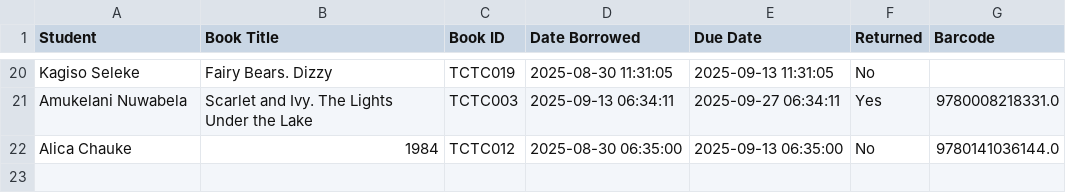
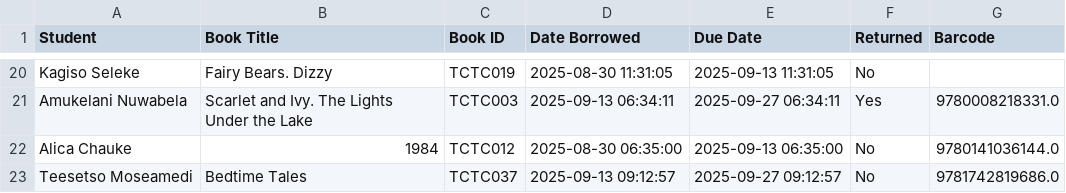
Before and after one commit to Thoko654/tzu-chi-library, a CSV file: data/Borrow_log.csv, drawn as a sheet; only a part is shown, gaps mark what is left out.

```diff
--- a/data/Borrow_log.csv
+++ b/data/Borrow_log.csv
@@ -22 +22,2 @@ Amukelani Nuwabela,Scarlet and Ivy. The Lights Under the Lake,TCTC003,2025-09-13
 Alica Chauke,1984,TCTC012,2025-08-30 06:35:00,2025-09-13 06:35:00,No,9780141036144.0
+Teesetso Moseamedi,Bedtime Tales,TCTC037,2025-09-13 09:12:57,2025-09-27 09:12:57,No,9781742819686.0
```
